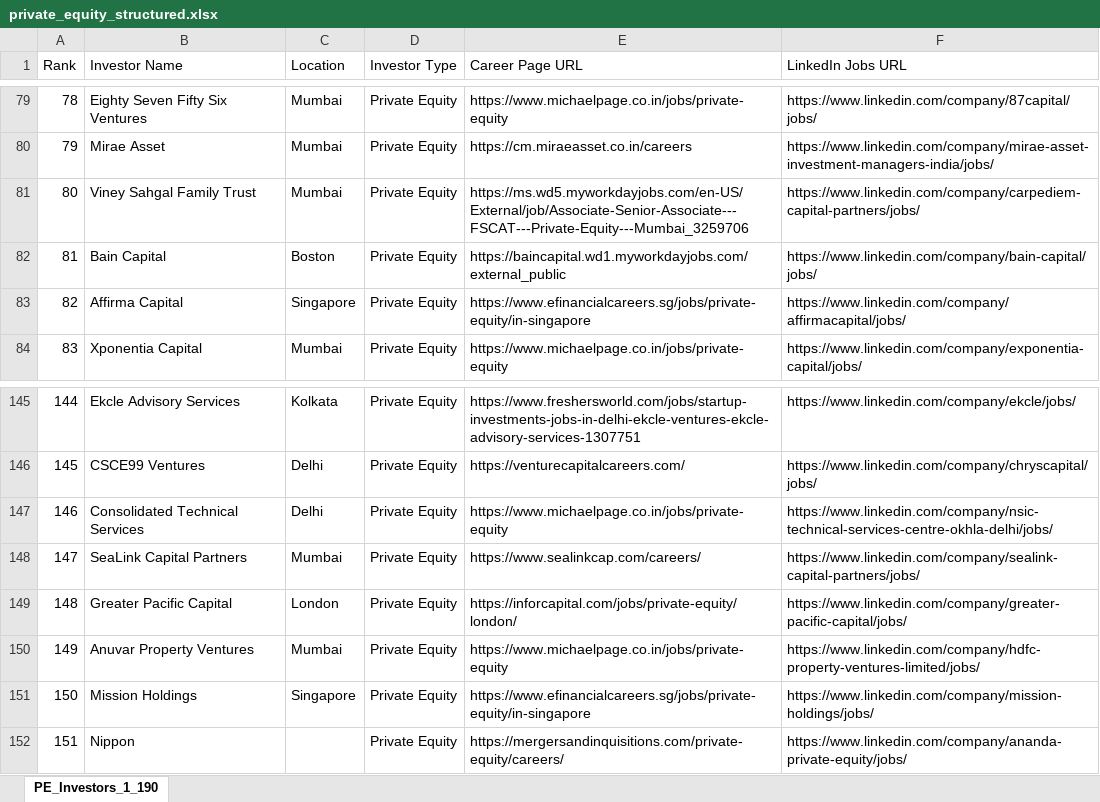
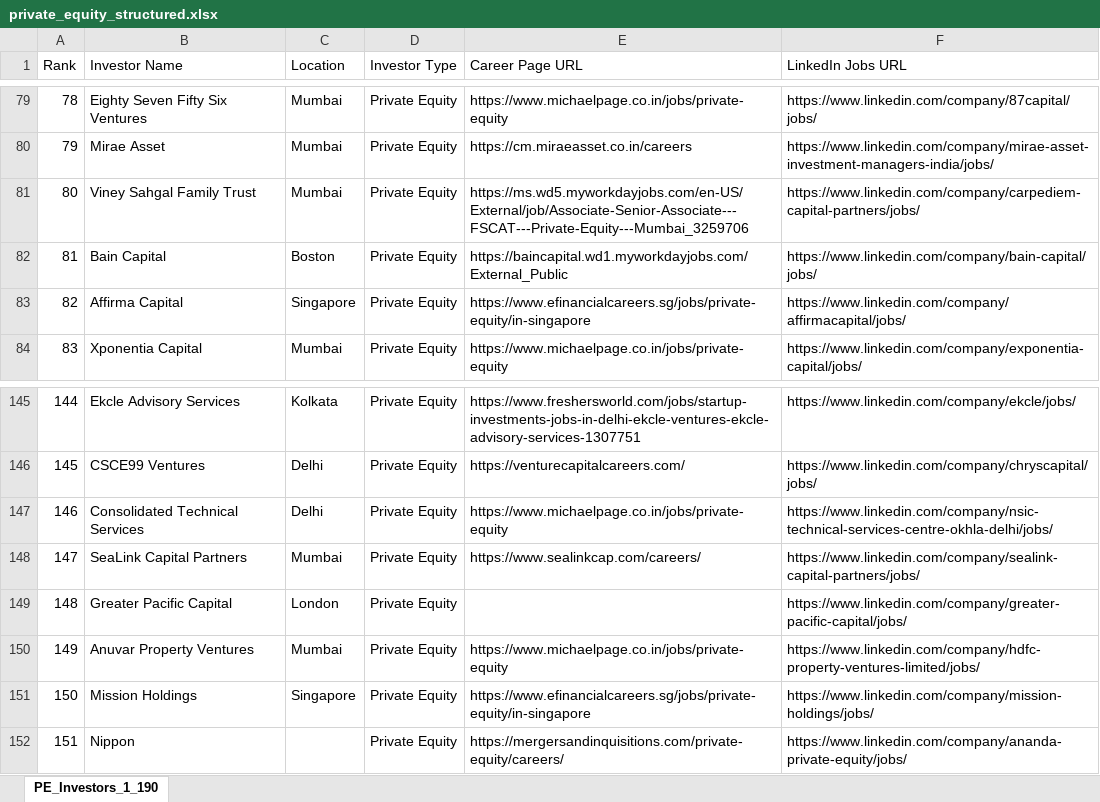
Before and after one commit to vanshika19/Automated-Job-Scrapper, an Excel workbook: private_equity_structured.xlsx, sheet PE_Investors_1_190, drawn as a sheet; only a part is shown, gaps mark what is left out; values as stored, in another font and other column widths than the file's, no borders; the diff covers the shown part only; the diff names each change by its address in the sheet, - before the commit and + after, or states it on an @@ line.

```diff
--- a/private_equity_structured.xlsx (sheet PE_Investors_1_190)
+++ b/private_equity_structured.xlsx (sheet PE_Investors_1_190)
-E82 (Career Page URL): https://baincapital.wd1.myworkdayjobs.com/external_public
+E82 (Career Page URL): https://baincapital.wd1.myworkdayjobs.com/External_Public
-E149 (Career Page URL): https://inforcapital.com/jobs/private-equity/london/
+E149 (Career Page URL): (empty)
```
Also changed, not shown: 8 edited cells elsewhere in this sheet, fintech_companies_structured.xlsx, venture_capital_structured.xlsx, 2 other files.
